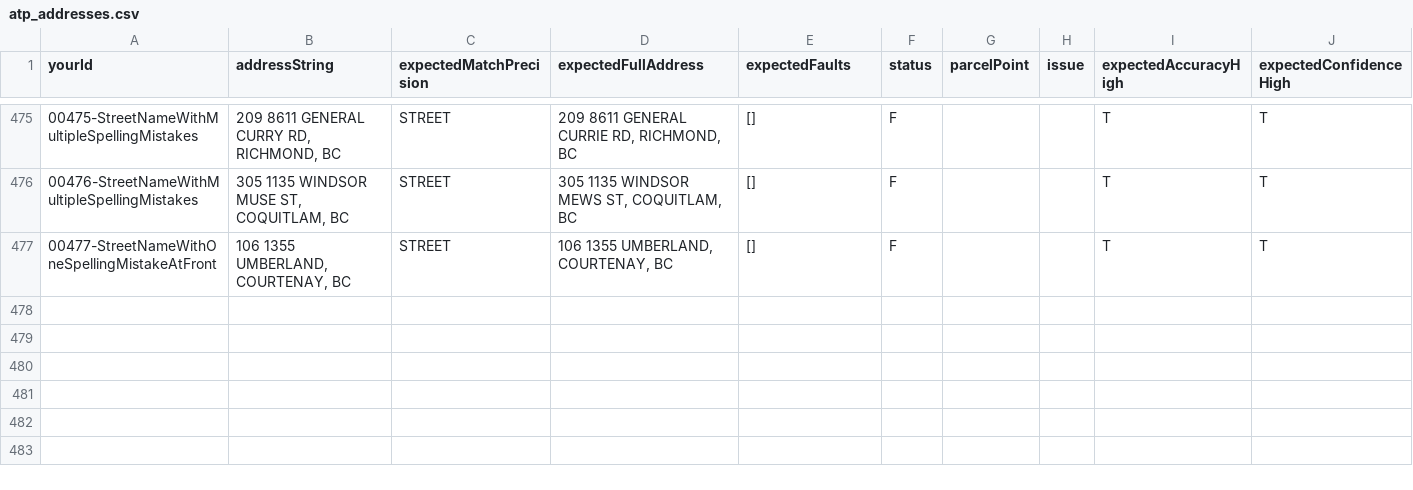
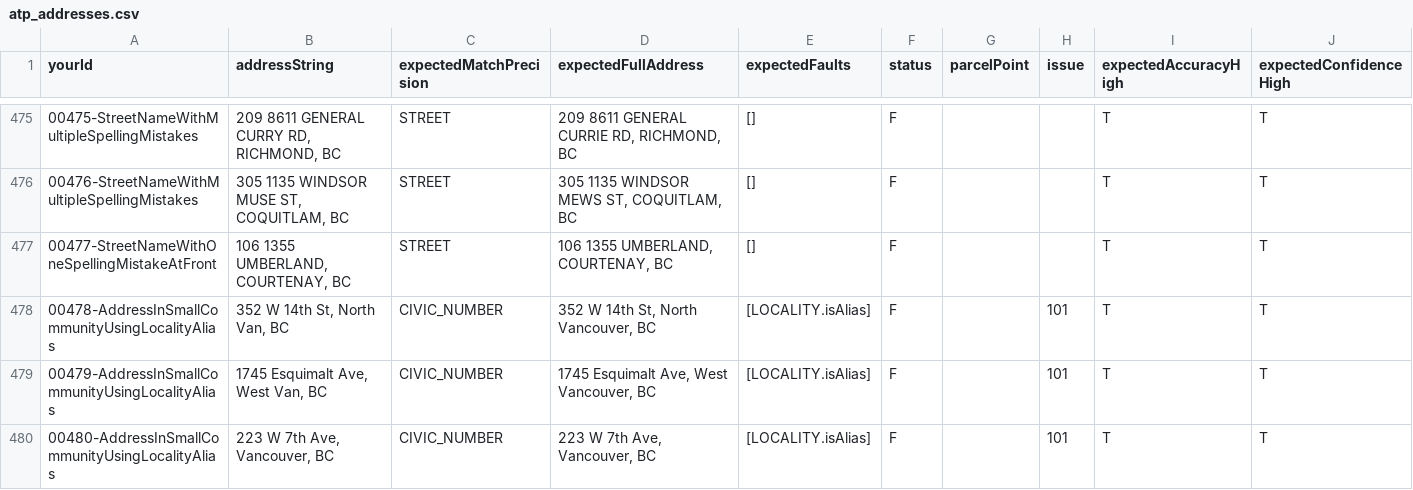
Before and after one commit to bcgov/ols-geocoder, a CSV file: atp_addresses.csv, drawn as a sheet; only a part is shown, gaps mark what is left out.

Commit message:
Update atp_addresses.csv

```diff
--- a/atp_addresses.csv
+++ b/atp_addresses.csv
@@ -477 +477,4 @@ yourId,addressString,expectedMatchPrecision,expectedFullAddress,expectedFaults,s
 00477-StreetNameWithOneSpellingMistakeAtFront,"106 1355 UMBERLAND, COURTENAY, BC",STREET,"106 1355 UMBERLAND, COURTENAY, BC",[],F,,,T,T
+00478-AddressInSmallCommunityUsingLocalityAlias,"352 W 14th St, North Van, BC",CIVIC_NUMBER,"352 W 14th St, North Vancouver, BC",[LOCALITY.isAlias],F,,101,T,T
+00479-AddressInSmallCommunityUsingLocalityAlias,"1745 Esquimalt Ave, West Van, BC",CIVIC_NUMBER,"1745 Esquimalt Ave, West Vancouver, BC",[LOCALITY.isAlias],F,,101,T,T
+00480-AddressInSmallCommunityUsingLocalityAlias,"223 W 7th Ave, Vancouver, BC",CIVIC_NUMBER,"223 W 7th Ave, Vancouver, BC",[LOCALITY.isAlias],F,,101,T,T
```
